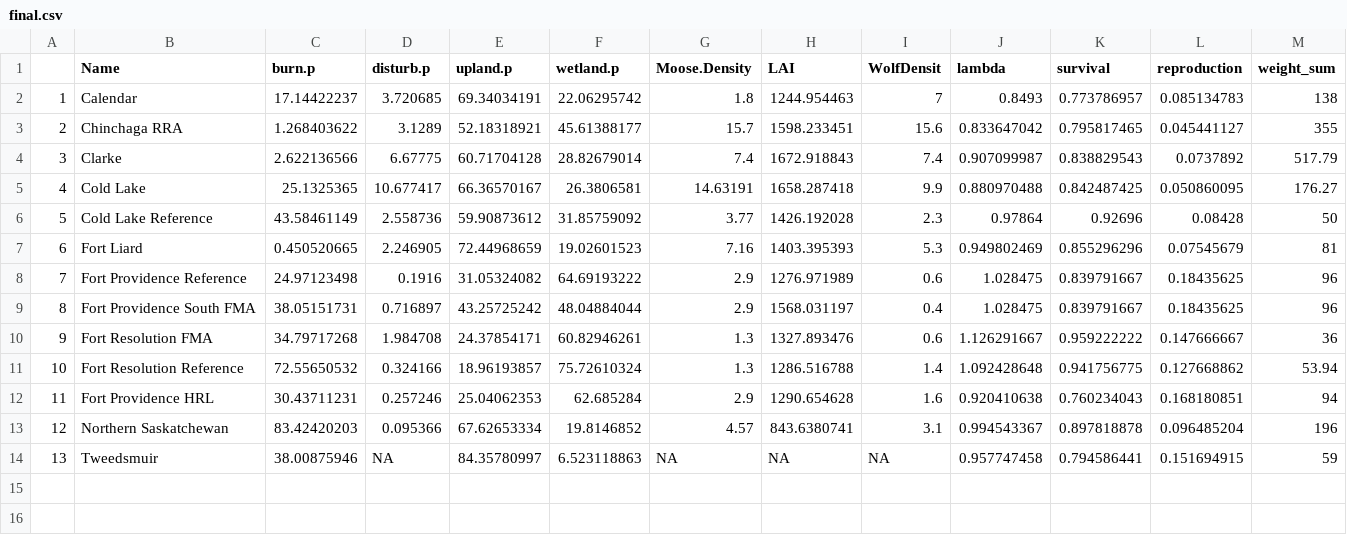
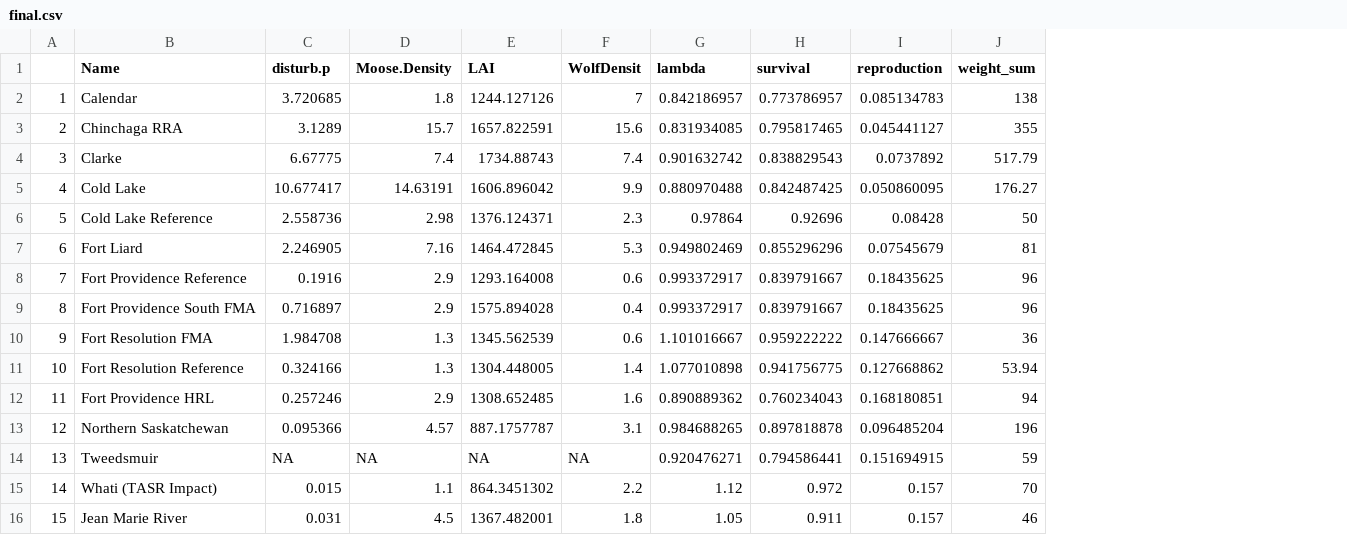
Before and after one commit to ctlamb/borealcaribou-pathanalysis, a CSV file: data/final.csv, drawn as a sheet; removed rows and columns are numbered as before the commit, all else as after; the diff names each change by its address in the sheet, - before the commit and + after, or states it on an @@ line.

```diff
--- a/data/final.csv
+++ b/data/final.csv
-column C (burn.p), rows 2-14: 17.14422237 | 1.268403622 | 2.622136566 | 25.1325365 | 43.58461149 | 0.450520665 | 24.97123498 | 38.05151731 | 34.79717268 | 72.55650532 | 30.43711231 | 83.42420203 | 38.00875946
-column E (upland.p), rows 2-14: 69.34034191 | 52.18318921 | 60.71704128 | 66.36570167 | 59.90873612 | 72.44968659 | 31.05324082 | 43.25725242 | 24.37854171 | 18.96193857 | 25.04062353 | 67.62653334 | 84.35780997
-column F (wetland.p), rows 2-14: 22.06295742 | 45.61388177 | 28.82679014 | 26.3806581 | 31.85759092 | 19.02601523 | 64.69193222 | 48.04884044 | 60.82946261 | 75.72610324 | 62.685284 | 19.8146852 | 6.523118863
-E2 (LAI): 1244.954463
+E2 (LAI): 1244.127126
-G2 (lambda): 0.8493
+G2 (lambda): 0.842186957
-E3 (LAI): 1598.233451
+E3 (LAI): 1657.822591
-G3 (lambda): 0.833647042
+G3 (lambda): 0.831934085
-E4 (LAI): 1672.918843
+E4 (LAI): 1734.88743
-G4 (lambda): 0.907099987
+G4 (lambda): 0.901632742
-E5 (LAI): 1658.287418
+E5 (LAI): 1606.896042
-D6 (Moose.Density): 3.77
+D6 (Moose.Density): 2.98
-E6 (LAI): 1426.192028
+E6 (LAI): 1376.124371
-E7 (LAI): 1403.395393
+E7 (LAI): 1464.472845
-E8 (LAI): 1276.971989
+E8 (LAI): 1293.164008
-G8:G9 (lambda): 1.028475
+G8:G9 (lambda): 0.993372917
-E9 (LAI): 1568.031197
+E9 (LAI): 1575.894028
-E10 (LAI): 1327.893476
+E10 (LAI): 1345.562539
-G10 (lambda): 1.126291667
+G10 (lambda): 1.101016667
-E11 (LAI): 1286.516788
+E11 (LAI): 1304.448005
-G11 (lambda): 1.092428648
+G11 (lambda): 1.077010898
-E12 (LAI): 1290.654628
+E12 (LAI): 1308.652485
-G12 (lambda): 0.920410638
+G12 (lambda): 0.890889362
-E13 (LAI): 843.6380741
+E13 (LAI): 887.1757787
-G13 (lambda): 0.994543367
+G13 (lambda): 0.984688265
-G14 (lambda): 0.957747458
+G14 (lambda): 0.920476271
+row 15: 14 | Whati (TASR Impact) | 0.015 | 1.1 | 864.3451302 | 2.2 | 1.12 | 0.972 | 0.157 | 70
+row 16: 15 | Jean Marie River | 0.031 | 4.5 | 1367.482001 | 1.8 | 1.05 | 0.911 | 0.157 | 46
```
Also changed, not shown: data/DemographyForms/bou_lookup.csv, tables/aicc.csv, 32 other files.
